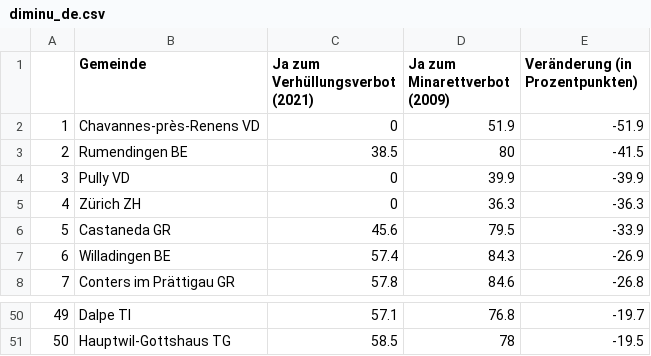
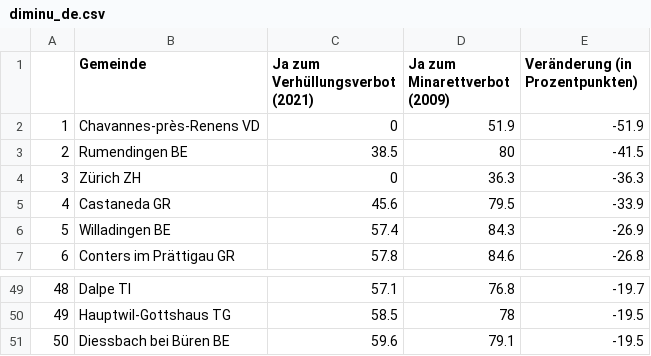
Before and after one commit to awp-finanznachrichten/lena_maerz2021, a CSV file: Tableaux/diminu_de.csv, drawn as a sheet; only a part is shown, gaps mark what is left out; removed rows and columns are numbered as before the commit, all else as after; the diff names each change by its address in the sheet, - before the commit and + after, or states it on an @@ line.

```diff
--- a/Tableaux/diminu_de.csv
+++ b/Tableaux/diminu_de.csv
-row 4: 3 | Pully VD | 0 | 39.9 | -39.9
@@ column A renumbered between rows 4 and 50 @@
+row 51: 50 | Diessbach bei Büren BE | 59.6 | 79.1 | -19.5
```
Also changed, not shown: Tableaux/diminu_fr.csv, Tableaux/diminu_it.csv.
